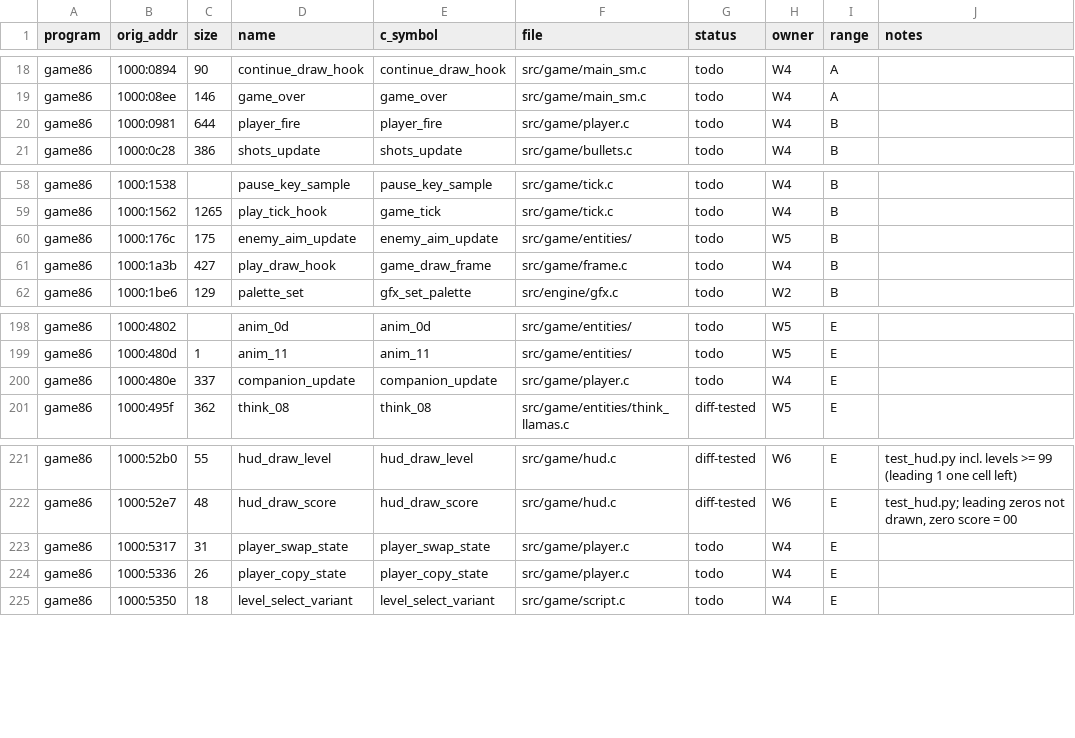
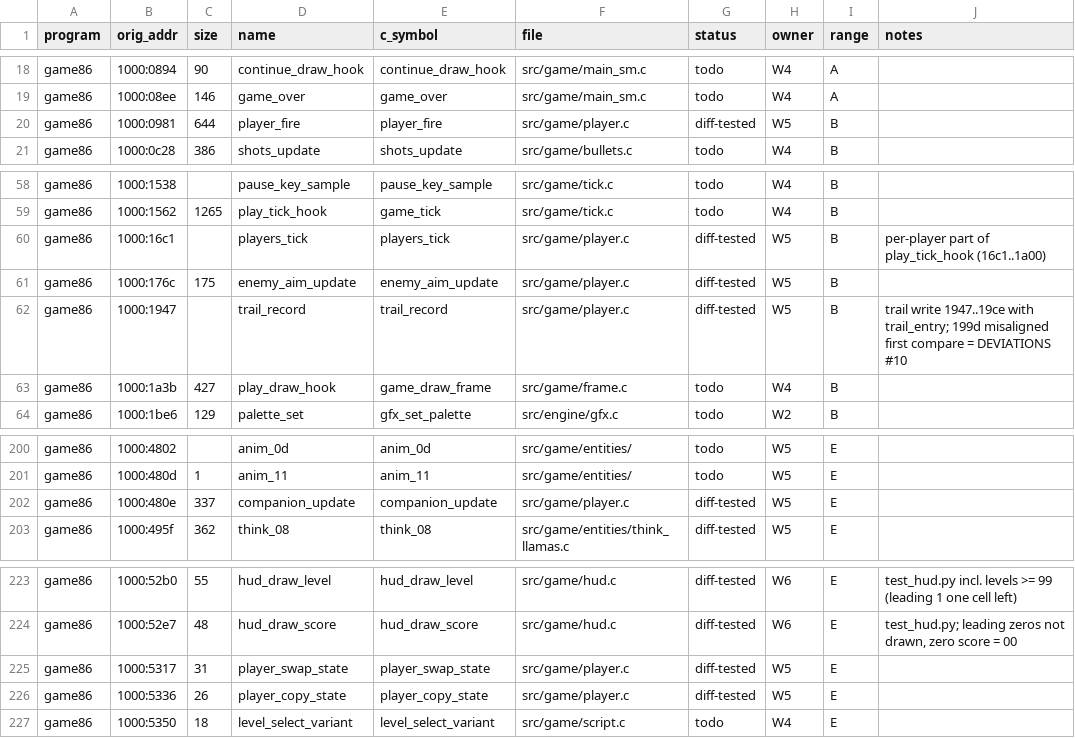
Before and after one commit to JorgeNachtigall/llamatron-2112-decompilation, a CSV file: docs/funcmap.csv, drawn as a sheet; only a part is shown, gaps mark what is left out.

Commit message:
W5b: player.c: players_tick (16c1..1a00 with enemy_aim_update 176c and the trail write 1947), player_fire (0981), companion_update (480e), player_swap_state/copy_state (5317/5336); oracle tests incl. run_until 16c1..1a01; ThinkOracle runs any entry; funcmap rows to W5

```diff
--- a/docs/funcmap.csv
+++ b/docs/funcmap.csv
@@ -19,3 +19,3 @@ game86,1000:0894,90,continue_draw_hook,continue_draw_hook,src/game/main_sm.c,tod
 game86,1000:08ee,146,game_over,game_over,src/game/main_sm.c,todo,W4,A,
-game86,1000:0981,644,player_fire,player_fire,src/game/player.c,todo,W4,B,
+game86,1000:0981,644,player_fire,player_fire,src/game/player.c,diff-tested,W5,B,
 game86,1000:0c28,386,shots_update,shots_update,src/game/bullets.c,todo,W4,B,
@@ -59,3 +59,5 @@ game86,1000:1538,,pause_key_sample,pause_key_sample,src/game/tick.c,todo,W4,B,
 game86,1000:1562,1265,play_tick_hook,game_tick,src/game/tick.c,todo,W4,B,
-game86,1000:176c,175,enemy_aim_update,enemy_aim_update,src/game/entities/,todo,W5,B,
+game86,1000:16c1,,players_tick,players_tick,src/game/player.c,diff-tested,W5,B,per-player part of play_tick_hook (16c1..1a00)
+game86,1000:176c,175,enemy_aim_update,enemy_aim_update,src/game/player.c,diff-tested,W5,B,
+game86,1000:1947,,trail_record,trail_record,src/game/player.c,diff-tested,W5,B,trail write 1947..19ce with trail_entry; 199d misaligned first compare = DEVIATIONS #10
 game86,1000:1a3b,427,play_draw_hook,game_draw_frame,src/game/frame.c,todo,W4,B,
@@ -199,3 +201,3 @@ game86,1000:4802,,anim_0d,anim_0d,src/game/entities/,todo,W5,E,
 game86,1000:480d,1,anim_11,anim_11,src/game/entities/,todo,W5,E,
-game86,1000:480e,337,companion_update,companion_update,src/game/player.c,todo,W4,E,
+game86,1000:480e,337,companion_update,companion_update,src/game/player.c,diff-tested,W5,E,
 game86,1000:495f,362,think_08,think_08,src/game/entities/think_llamas.c,diff-tested,W5,E,
@@ -222,4 +224,4 @@ game86,1000:52b0,55,hud_draw_level,hud_draw_level,src/game/hud.c,diff-tested,W6,
 game86,1000:52e7,48,hud_draw_score,hud_draw_score,src/game/hud.c,diff-tested,W6,E,"test_hud.py; leading zeros not drawn, zero score = 00"
-game86,1000:5317,31,player_swap_state,player_swap_state,src/game/player.c,todo,W4,E,
-game86,1000:5336,26,player_copy_state,player_copy_state,src/game/player.c,todo,W4,E,
+game86,1000:5317,31,player_swap_state,player_swap_state,src/game/player.c,diff-tested,W5,E,
+game86,1000:5336,26,player_copy_state,player_copy_state,src/game/player.c,diff-tested,W5,E,
 game86,1000:5350,18,level_select_variant,level_select_variant,src/game/script.c,todo,W4,E,
```
Also changed, not shown: 5 other files.
